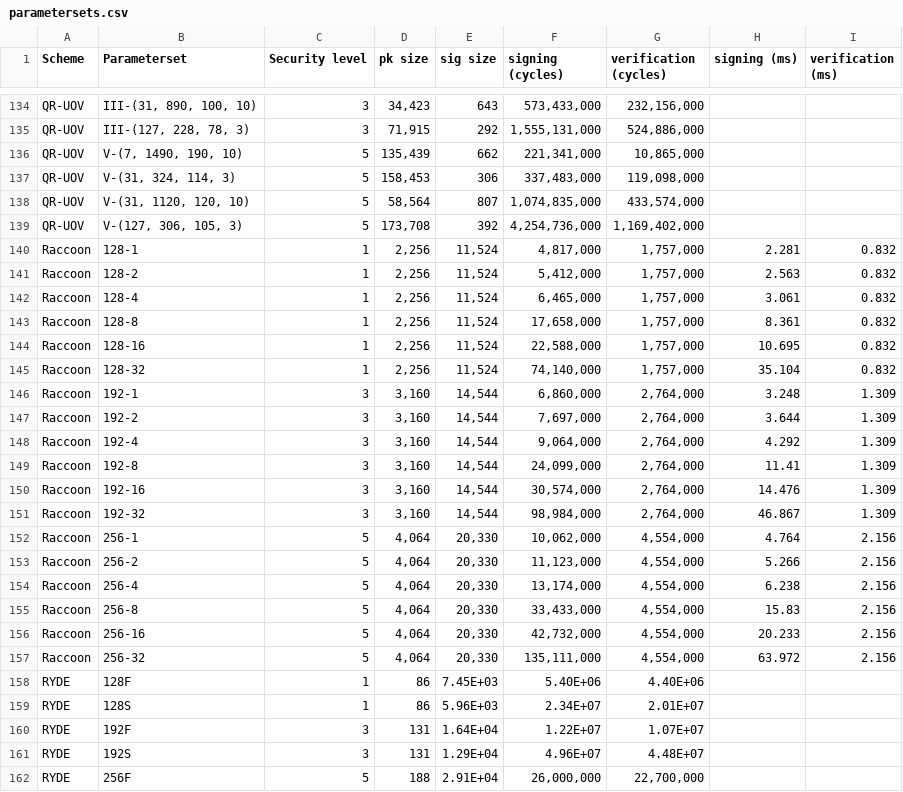
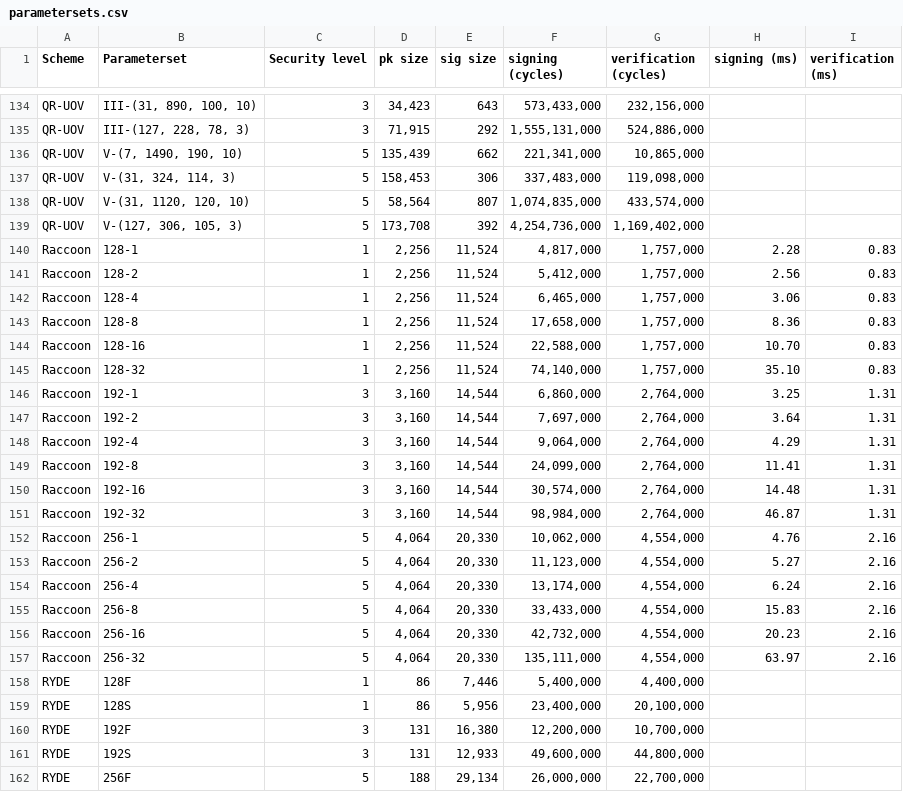
Before and after one commit to PQShield/nist-sigs-zoo, a CSV file: data/parametersets.csv, drawn as a sheet; only a part is shown, gaps mark what is left out; the diff covers the shown part only.

```diff
--- a/data/parametersets.csv
+++ b/data/parametersets.csv
@@ -139,24 +139,24 @@ QR-UOV,"V-(31, 1120, 120, 10)",5,"58,564",807,"1,074,835,000","433,574,000",,
 QR-UOV,"V-(127, 306, 105, 3)",5,"173,708",392,"4,254,736,000","1,169,402,000",,
-Raccoon,128-1,1,"2,256","11,524","4,817,000","1,757,000",2.281,0.832
-Raccoon,128-2,1,"2,256","11,524","5,412,000","1,757,000",2.563,0.832
-Raccoon,128-4,1,"2,256","11,524","6,465,000","1,757,000",3.061,0.832
-Raccoon,128-8,1,"2,256","11,524","17,658,000","1,757,000",8.361,0.832
-Raccoon,128-16,1,"2,256","11,524","22,588,000","1,757,000",10.695,0.832
-Raccoon,128-32,1,"2,256","11,524","74,140,000","1,757,000",35.104,0.832
-Raccoon,192-1,3,"3,160","14,544","6,860,000","2,764,000",3.248,1.309
-Raccoon,192-2,3,"3,160","14,544","7,697,000","2,764,000",3.644,1.309
-Raccoon,192-4,3,"3,160","14,544","9,064,000","2,764,000",4.292,1.309
-Raccoon,192-8,3,"3,160","14,544","24,099,000","2,764,000",11.41,1.309
-Raccoon,192-16,3,"3,160","14,544","30,574,000","2,764,000",14.476,1.309
-Raccoon,192-32,3,"3,160","14,544","98,984,000","2,764,000",46.867,1.309
-Raccoon,256-1,5,"4,064","20,330","10,062,000","4,554,000",4.764,2.156
-Raccoon,256-2,5,"4,064","20,330","11,123,000","4,554,000",5.266,2.156
-Raccoon,256-4,5,"4,064","20,330","13,174,000","4,554,000",6.238,2.156
-Raccoon,256-8,5,"4,064","20,330","33,433,000","4,554,000",15.83,2.156
-Raccoon,256-16,5,"4,064","20,330","42,732,000","4,554,000",20.233,2.156
-Raccoon,256-32,5,"4,064","20,330","135,111,000","4,554,000",63.972,2.156
-RYDE,128F,1,86,7.45E+03,5.40E+06,4.40E+06,,
-RYDE,128S,1,86,5.96E+03,2.34E+07,2.01E+07,,
-RYDE,192F,3,131,1.64E+04,1.22E+07,1.07E+07,,
-RYDE,192S,3,131,1.29E+04,4.96E+07,4.48E+07,,
-RYDE,256F,5,188,2.91E+04,"26,000,000","22,700,000",,
+Raccoon,128-1,1,"2,256","11,524","4,817,000","1,757,000",2.28,0.83
+Raccoon,128-2,1,"2,256","11,524","5,412,000","1,757,000",2.56,0.83
+Raccoon,128-4,1,"2,256","11,524","6,465,000","1,757,000",3.06,0.83
+Raccoon,128-8,1,"2,256","11,524","17,658,000","1,757,000",8.36,0.83
+Raccoon,128-16,1,"2,256","11,524","22,588,000","1,757,000",10.70,0.83
+Raccoon,128-32,1,"2,256","11,524","74,140,000","1,757,000",35.10,0.83
+Raccoon,192-1,3,"3,160","14,544","6,860,000","2,764,000",3.25,1.31
+Raccoon,192-2,3,"3,160","14,544","7,697,000","2,764,000",3.64,1.31
+Raccoon,192-4,3,"3,160","14,544","9,064,000","2,764,000",4.29,1.31
+Raccoon,192-8,3,"3,160","14,544","24,099,000","2,764,000",11.41,1.31
+Raccoon,192-16,3,"3,160","14,544","30,574,000","2,764,000",14.48,1.31
+Raccoon,192-32,3,"3,160","14,544","98,984,000","2,764,000",46.87,1.31
+Raccoon,256-1,5,"4,064","20,330","10,062,000","4,554,000",4.76,2.16
+Raccoon,256-2,5,"4,064","20,330","11,123,000","4,554,000",5.27,2.16
+Raccoon,256-4,5,"4,064","20,330","13,174,000","4,554,000",6.24,2.16
+Raccoon,256-8,5,"4,064","20,330","33,433,000","4,554,000",15.83,2.16
+Raccoon,256-16,5,"4,064","20,330","42,732,000","4,554,000",20.23,2.16
+Raccoon,256-32,5,"4,064","20,330","135,111,000","4,554,000",63.97,2.16
+RYDE,128F,1,86,"7,446","5,400,000","4,400,000",,
+RYDE,128S,1,86,"5,956","23,400,000","20,100,000",,
+RYDE,192F,3,131,"16,380","12,200,000","10,700,000",,
+RYDE,192S,3,131,"12,933","49,600,000","44,800,000",,
+RYDE,256F,5,188,"29,134","26,000,000","22,700,000",,
```
Also changed, not shown: 61 edited cells elsewhere in this file, 2 other files.
